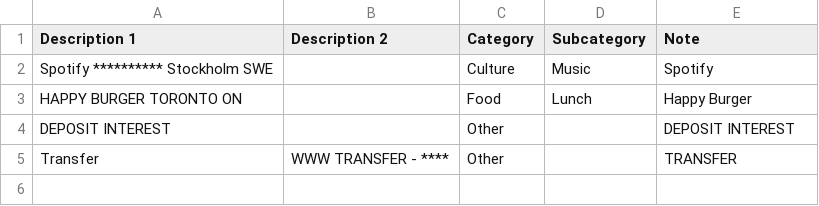
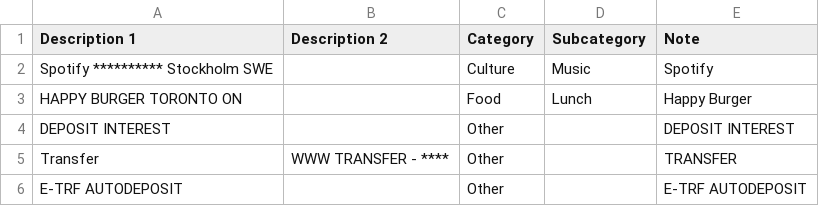
Before and after one commit to Vasissualiyp/Finance-Tracker, a CSV file: config/descriptions_categorization.csv, drawn as a sheet.

```diff
--- a/config/descriptions_categorization.csv
+++ b/config/descriptions_categorization.csv
@@ -5 +5,2 @@ DEPOSIT INTEREST,,Other,,DEPOSIT INTEREST
 Transfer,WWW TRANSFER - **** ,Other,,TRANSFER
+E-TRF AUTODEPOSIT,,Other,,E-TRF AUTODEPOSIT
```
Also changed, not shown: 1 other file.
